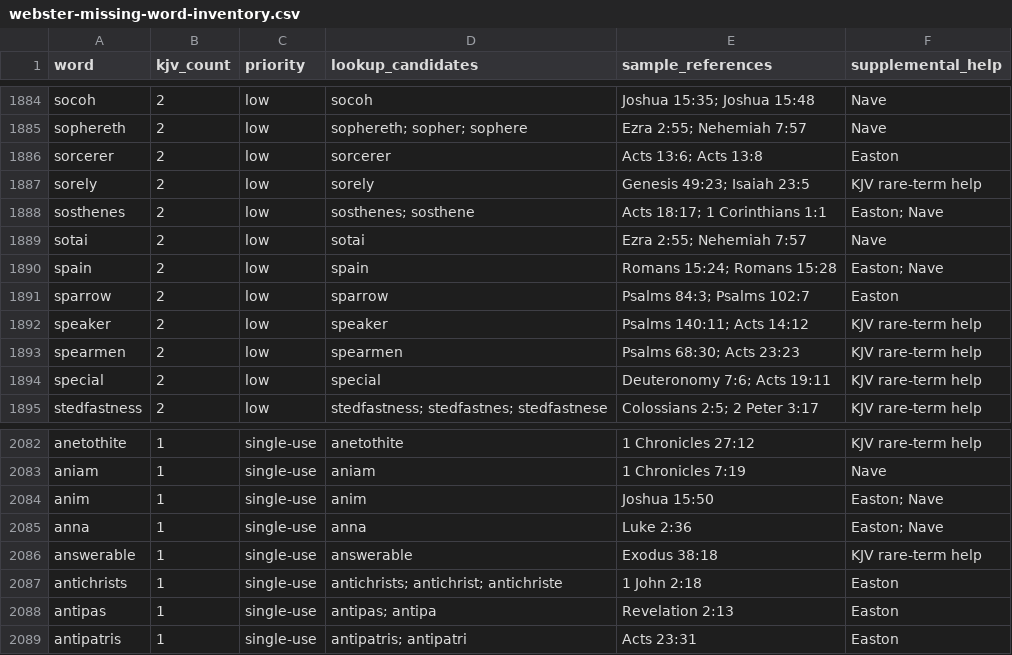
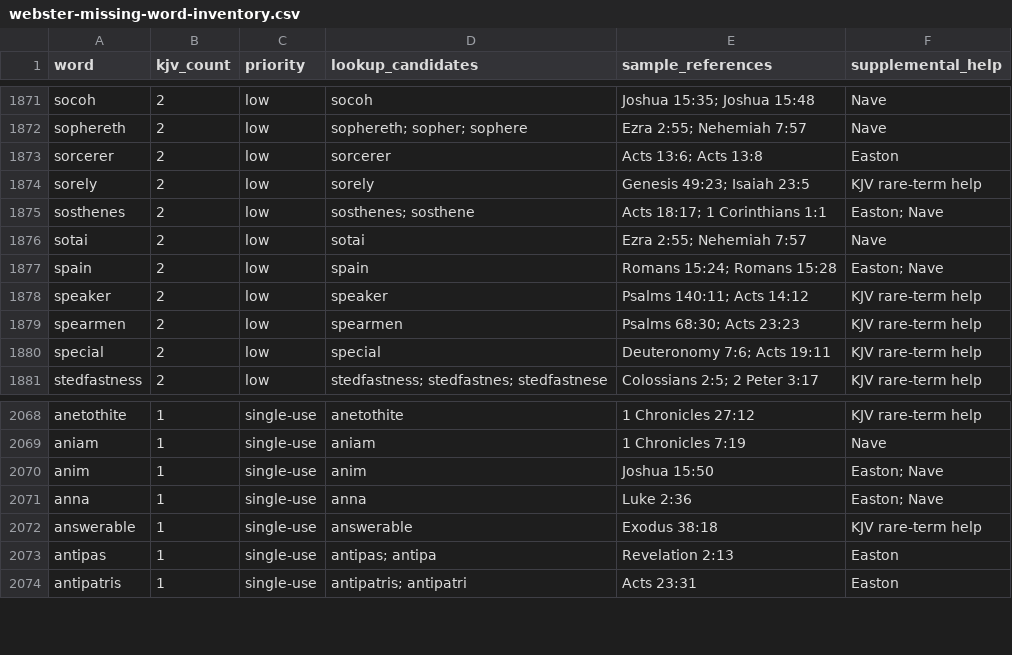
Before and after one commit to scheerfactor/bible-study-app, a CSV file: data/reports/webster-missing-word-inventory.csv, drawn as a sheet; only a part is shown, gaps mark what is left out; the diff covers the shown part only; the diff names each change by its address in the sheet, - before the commit and + after, or states it on an @@ line.

```diff
--- a/data/reports/webster-missing-word-inventory.csv
+++ b/data/reports/webster-missing-word-inventory.csv
-row 1891: sparrow | 2 | low | sparrow | Psalms 84:3; Psalms 102:7 | Easton
-row 2087: antichrists | 1 | single-use | antichrists; antichrist; antichriste | 1 John 2:18 | Easton
```
Also changed, not shown: 13 removed rows elsewhere in this file, 11 other files.
